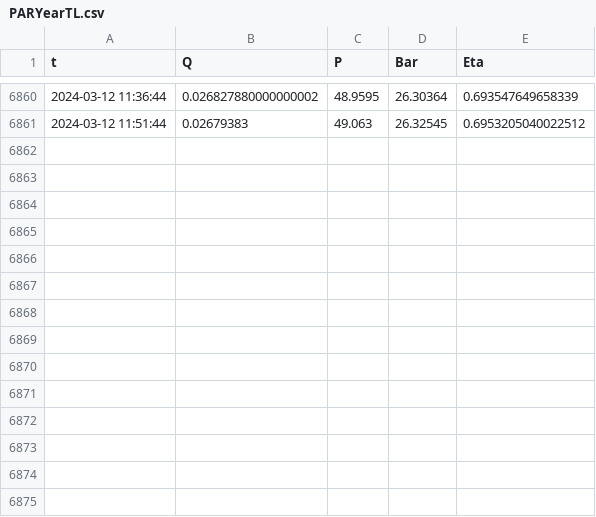
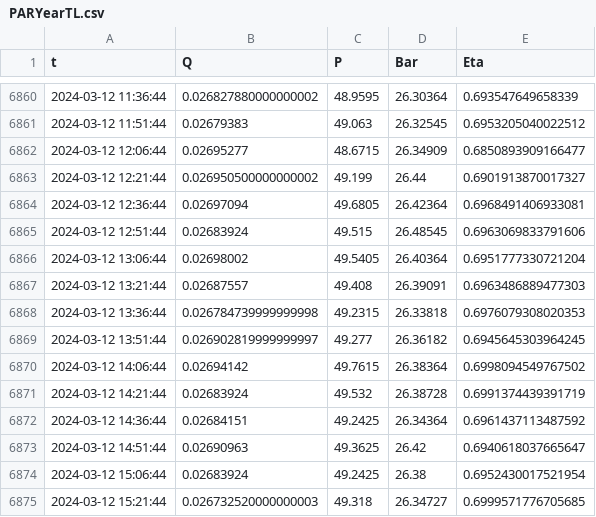
Before and after one commit to ZilioStefano/ZNews24, a CSV file: PARYearTL.csv, drawn as a sheet; only a part is shown, gaps mark what is left out; the diff names each change by its address in the sheet, - before the commit and + after, or states it on an @@ line.

```diff
--- a/PARYearTL.csv
+++ b/PARYearTL.csv
+row 6862: 2024-03-12 12:06:44 | 0.02695277 | 48.6715 | 26.34909 | 0.6850893909166477
+row 6863: 2024-03-12 12:21:44 | 0.026950500000000002 | 49.199 | 26.44 | 0.6901913870017327
+row 6864: 2024-03-12 12:36:44 | 0.02697094 | 49.6805 | 26.42364 | 0.6968491406933081
+row 6865: 2024-03-12 12:51:44 | 0.02683924 | 49.515 | 26.48545 | 0.6963069833791606
+row 6866: 2024-03-12 13:06:44 | 0.02698002 | 49.5405 | 26.40364 | 0.6951777330721204
+row 6867: 2024-03-12 13:21:44 | 0.02687557 | 49.408 | 26.39091 | 0.6963486889477303
+row 6868: 2024-03-12 13:36:44 | 0.026784739999999998 | 49.2315 | 26.33818 | 0.6976079308020353
+row 6869: 2024-03-12 13:51:44 | 0.026902819999999997 | 49.277 | 26.36182 | 0.6945645303964245
+row 6870: 2024-03-12 14:06:44 | 0.02694142 | 49.7615 | 26.38364 | 0.6998094549767502
+row 6871: 2024-03-12 14:21:44 | 0.02683924 | 49.532 | 26.38728 | 0.6991374439391719
+row 6872: 2024-03-12 14:36:44 | 0.02684151 | 49.2425 | 26.34364 | 0.6961437113487592
+row 6873: 2024-03-12 14:51:44 | 0.02690963 | 49.3625 | 26.42 | 0.6940618037665647
+row 6874: 2024-03-12 15:06:44 | 0.02683924 | 49.2425 | 26.38 | 0.6952430017521954
+row 6875: 2024-03-12 15:21:44 | 0.026732520000000003 | 49.318 | 26.34727 | 0.6999571776705685
```
Also changed, not shown: CSTYearTL.csv, CSTlast24hTL.csv, 38 other files.
